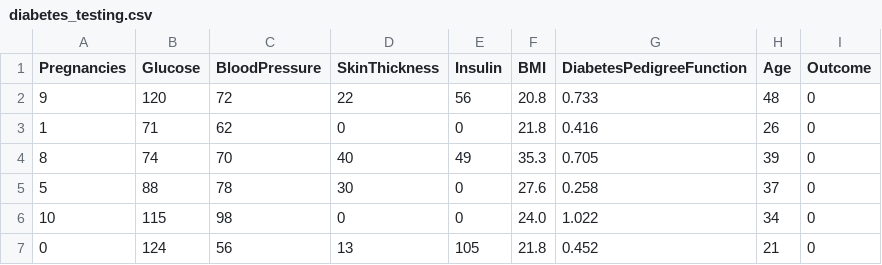
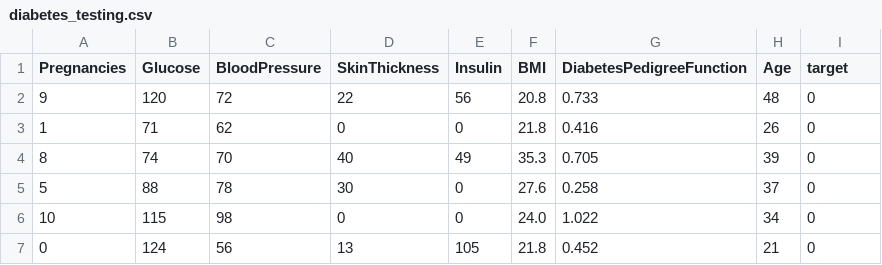
Before and after one commit to ZeeshanAhmed215/End-to-End-Medical-Assistant, a CSV file: datasets/diabetes_testing.csv, drawn as a sheet; only a part is shown.

```diff
--- a/datasets/diabetes_testing.csv
+++ b/datasets/diabetes_testing.csv
@@ -1,2 +1,2 @@
-Pregnancies,Glucose,BloodPressure,SkinThickness,Insulin,BMI,DiabetesPedigreeFunction,Age,Outcome
+Pregnancies,Glucose,BloodPressure,SkinThickness,Insulin,BMI,DiabetesPedigreeFunction,Age,target
 9,120,72,22,56,20.8,0.733,48,0
```
Also changed, not shown: datasets/cancer.csv, datasets/diabetes_training.csv, 23 other files.
